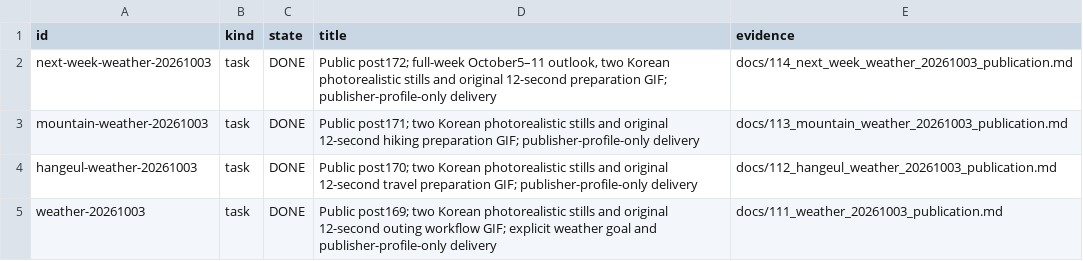
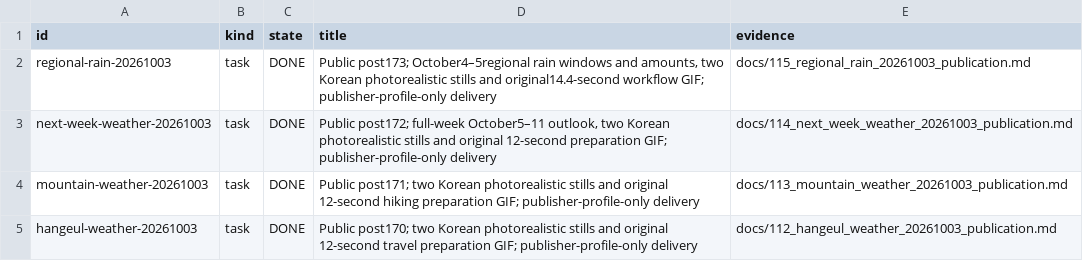
Before and after one commit to dokwanoh/TStory_Agent, a TSV file: contracts/current-work.tsv, drawn as a sheet; only a part is shown; the shorter side is filled out with more unchanged rows; the diff names each change by its address in the sheet, - before the commit and + after, or states it on an @@ line.

Commit message:
Record regional rain forecast publication

```diff
--- a/contracts/current-work.tsv
+++ b/contracts/current-work.tsv
+row 2: regional-rain-20261003 | task | DONE | Public post173; October4–5regional rain windows and amounts, two Korean photorealistic stills and original14.4-second workflow GIF; publisher-profile-only delivery | docs/115_regional_rain_20261003_publication.md
```
Also changed, not shown: 2 other files.
